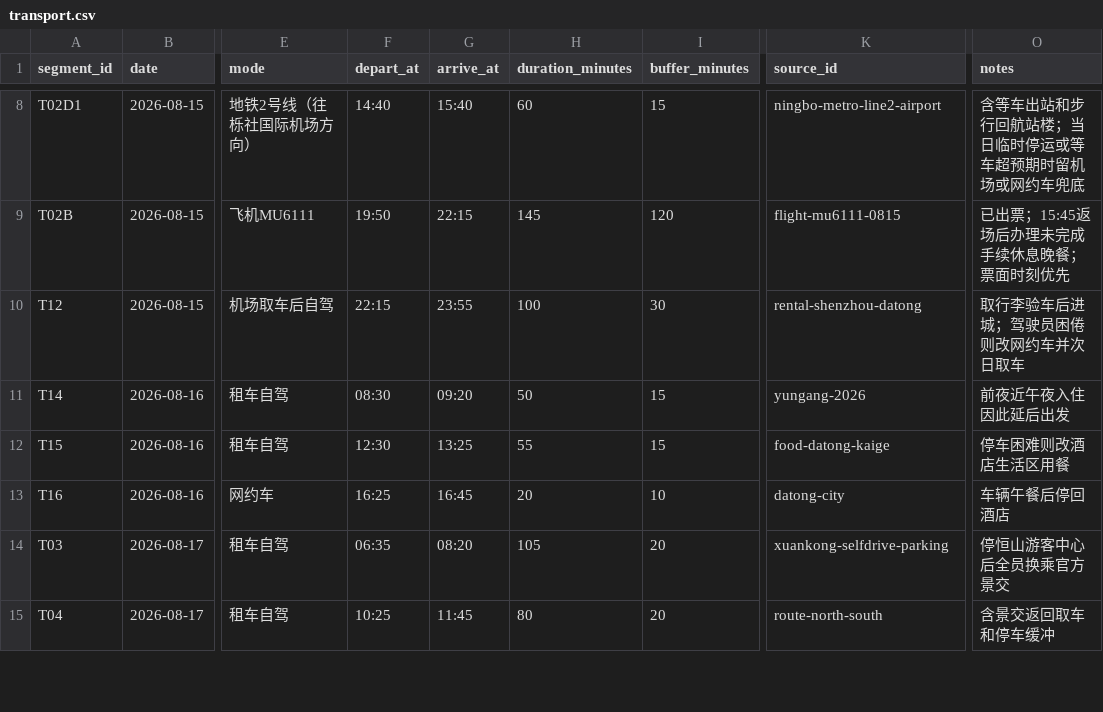
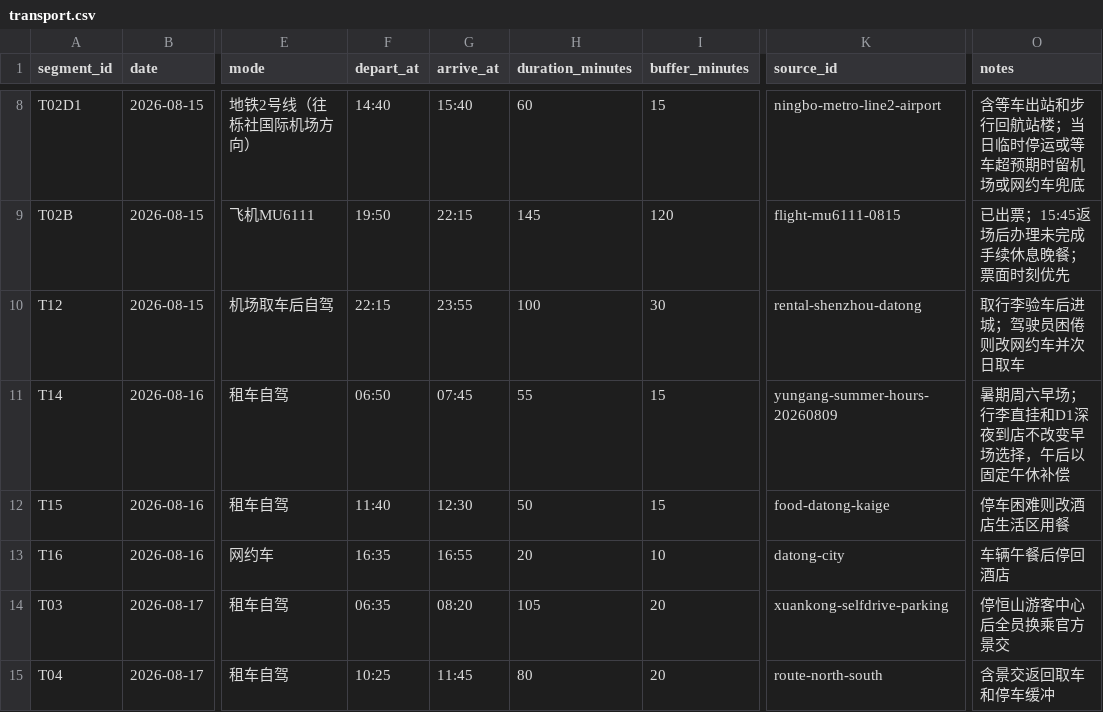
Before and after one commit to alanhsun/shanxi-2026-08, a CSV file: shanxi-2026-08/data/transport.csv, drawn as a sheet; only a part is shown, gaps mark what is left out; the diff names each change by its address in the sheet, - before the commit and + after, or states it on an @@ line.

```diff
--- a/shanxi-2026-08/data/transport.csv
+++ b/shanxi-2026-08/data/transport.csv
-F11 (depart_at): 08:30
+F11 (depart_at): 06:50
-G11 (arrive_at): 09:20
+G11 (arrive_at): 07:45
-H11 (duration_minutes): 50
+H11 (duration_minutes): 55
-K11 (source_id): yungang-2026
+K11 (source_id): yungang-summer-hours-20260809
-O11 (notes): 前夜近午夜入住因此延后出发
+O11 (notes): 暑期周六早场；行李直挂和D1深夜到店不改变早场选择，午后以固定午休补偿
-F12 (depart_at): 12:30
+F12 (depart_at): 11:40
-G12 (arrive_at): 13:25
+G12 (arrive_at): 12:30
-H12 (duration_minutes): 55
+H12 (duration_minutes): 50
-F13 (depart_at): 16:25
+F13 (depart_at): 16:35
-G13 (arrive_at): 16:45
+G13 (arrive_at): 16:55
```
Also changed, not shown: shanxi-2026-08/data/bookings.csv, shanxi-2026-08/data/budget.csv, 9 other files.
